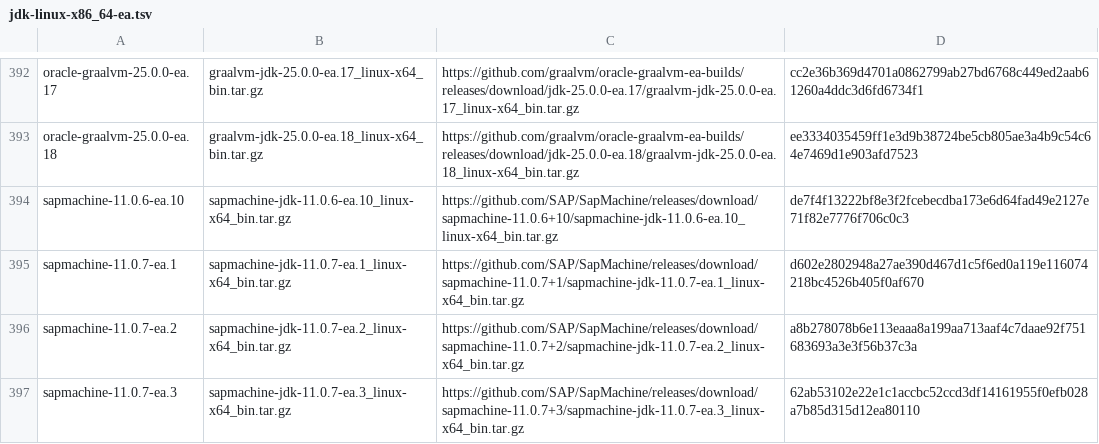
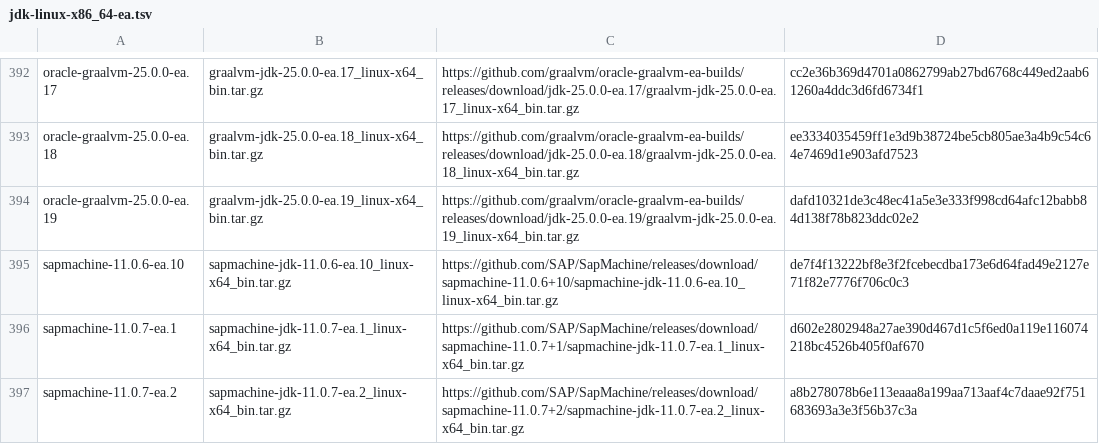
Before and after one commit to halcyon/asdf-java, a TSV file: data/jdk-linux-x86_64-ea.tsv, drawn as a sheet; only a part is shown, gaps mark what is left out; the shorter side is filled out with more unchanged rows.

```diff
--- a/data/jdk-linux-x86_64-ea.tsv
+++ b/data/jdk-linux-x86_64-ea.tsv
@@ -393,2 +393,3 @@ oracle-graalvm-25.0.0-ea.17	graalvm-jdk-25.0.0-ea.17_linux-x64_bin.tar.gz	https:
 oracle-graalvm-25.0.0-ea.18	graalvm-jdk-25.0.0-ea.18_linux-x64_bin.tar.gz	https://github.com/graalvm/oracle-graalvm-ea-builds/releases/download/jdk-25.0.0-ea.18/graalvm-jdk-25.0.0-ea.18_linux-x64_bin.tar.gz	ee3334035459ff1e3d9b38724be5cb805ae3a4b9c54c64e7469d1e903afd7523
+oracle-graalvm-25.0.0-ea.19	graalvm-jdk-25.0.0-ea.19_linux-x64_bin.tar.gz	https://github.com/graalvm/oracle-graalvm-ea-builds/releases/download/jdk-25.0.0-ea.19/graalvm-jdk-25.0.0-ea.19_linux-x64_bin.tar.gz	dafd10321de3c48ec41a5e3e333f998cd64afc12babb84d138f78b823ddc02e2
 sapmachine-11.0.6-ea.10	sapmachine-jdk-11.0.6-ea.10_linux-x64_bin.tar.gz	https://github.com/SAP/SapMachine/releases/download/sapmachine-11.0.6+10/sapmachine-jdk-11.0.6-ea.10_linux-x64_bin.tar.gz	de7f4f13222bf8e3f2fcebecdba173e6d64fad49e2127e71f82e7776f706c0c3
```
Also changed, not shown: data/jdk-linux-aarch64-ea.tsv, data/jdk-macosx-aarch64-ea.tsv, 5 other files.
